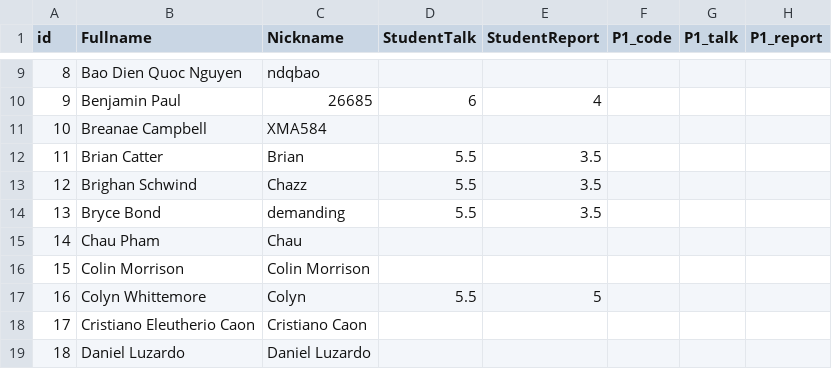
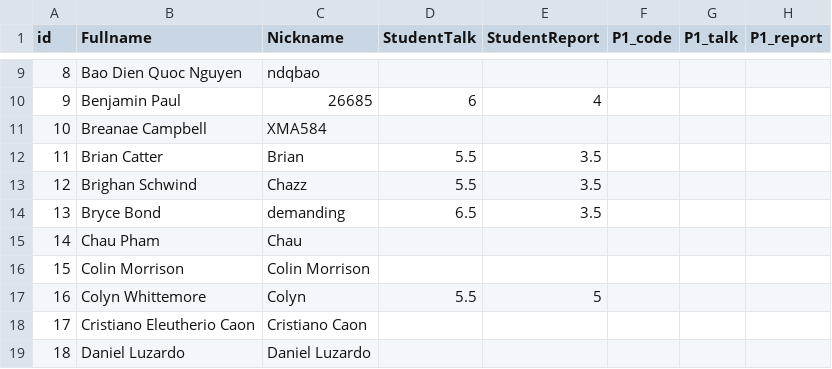
Before and after one commit to iDataVisualizationLab/CS5331-VirtualReality-Fall2020, a CSV file: grade/data/Students.csv, drawn as a sheet; only a part is shown, gaps mark what is left out; the diff names each change by its address in the sheet, - before the commit and + after, or states it on an @@ line.

Commit message:
Update Students.csv

```diff
--- a/grade/data/Students.csv
+++ b/grade/data/Students.csv
-D14 (StudentTalk): 5.5
+D14 (StudentTalk): 6.5
```
